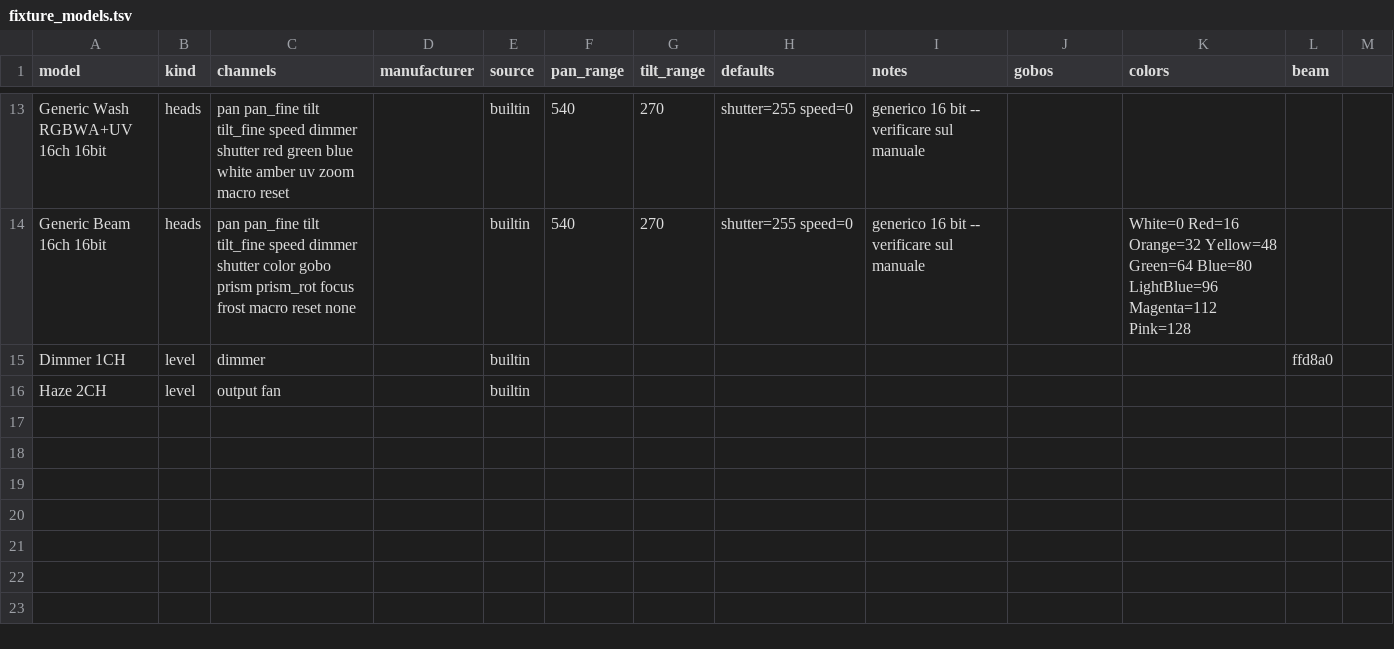
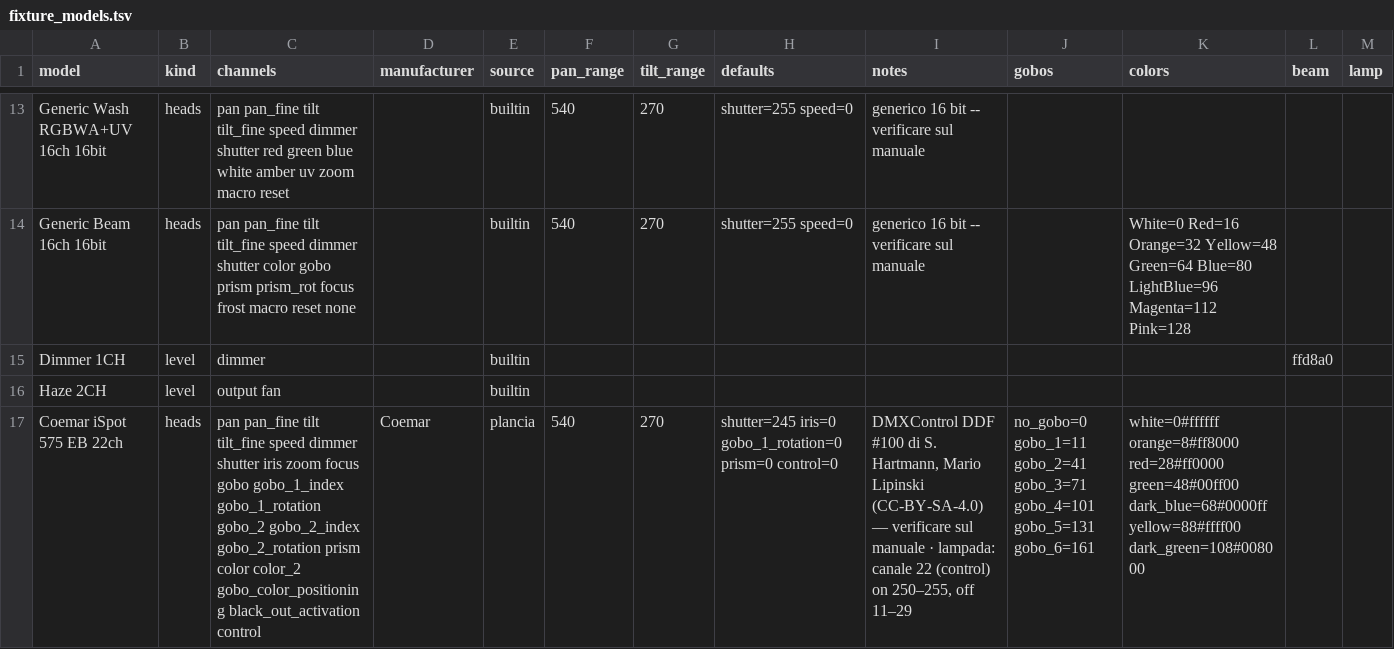
Before and after one commit to vsvisualsubstance-source/TD4DMX, a TSV file: project1/dmx_patch/fixture_models.tsv, drawn as a sheet; only a part is shown, gaps mark what is left out; the diff names each change by its address in the sheet, - before the commit and + after, or states it on an @@ line.

```diff
--- a/project1/dmx_patch/fixture_models.tsv
+++ b/project1/dmx_patch/fixture_models.tsv
-M1: (empty)
+M1: lamp
+row 17: Coemar iSpot 575 EB 22ch | heads | pan pan_fine tilt tilt_fine speed dimmer shutter iris zoom focus gobo gobo_1_index gobo_1_rotation gobo_2 gobo_2_index gobo_2_rotation prism color color_2 gobo_color_positioning black_out_activation control | Coemar | plancia | 540 | 270 | shutter=245 iris=0 gobo_1_rotation=0 prism=0 control=0 | DMXControl DDF #100 di S. Hartmann, Mario Lipinski (CC-BY-SA-4.0) — verificare sul manuale · lampada: canale 22 (control) on 250–255, off 11–29 | no_gobo=0 gobo_1=11 gobo_2=41 gobo_3=71 gobo_4=101 gobo_5=131 gobo_6=161 | white=0#ffffff orange=8#ff8000 red=28#ff0000 green=48#00ff00 dark_blue=68#0000ff yellow=88#ffff00 dark_green=108#008000
```
Also changed, not shown: project1/moving_heads/head_profiles.tsv, 4 other files.
